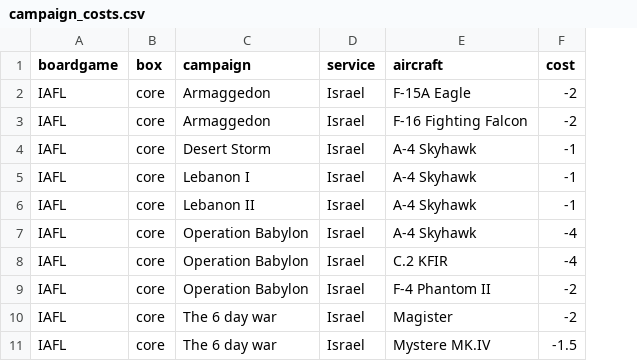
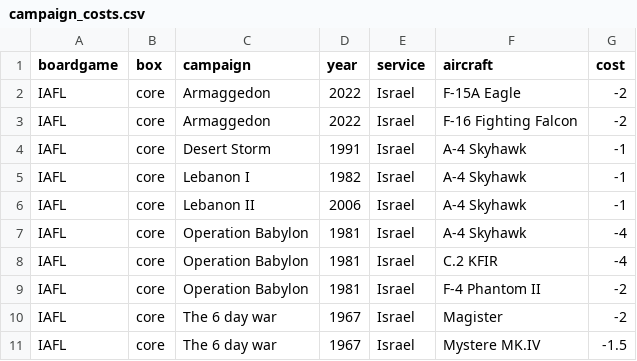
Before and after one commit to jquelin/dvg-randomizer, a CSV file: dvg/csv/campaign_costs.csv, drawn as a sheet; only a part is shown; the diff names each change by its address in the sheet, - before the commit and + after, or states it on an @@ line.

Commit message:
using special campaign costs for aircrafts

```diff
--- a/dvg/csv/campaign_costs.csv
+++ b/dvg/csv/campaign_costs.csv
+column D (year), rows 2-11: 2022 | 2022 | 1991 | 1982 | 2006 | 1981 | 1981 | 1981 | 1967 | 1967
```
Also changed, not shown: 4 other files.
